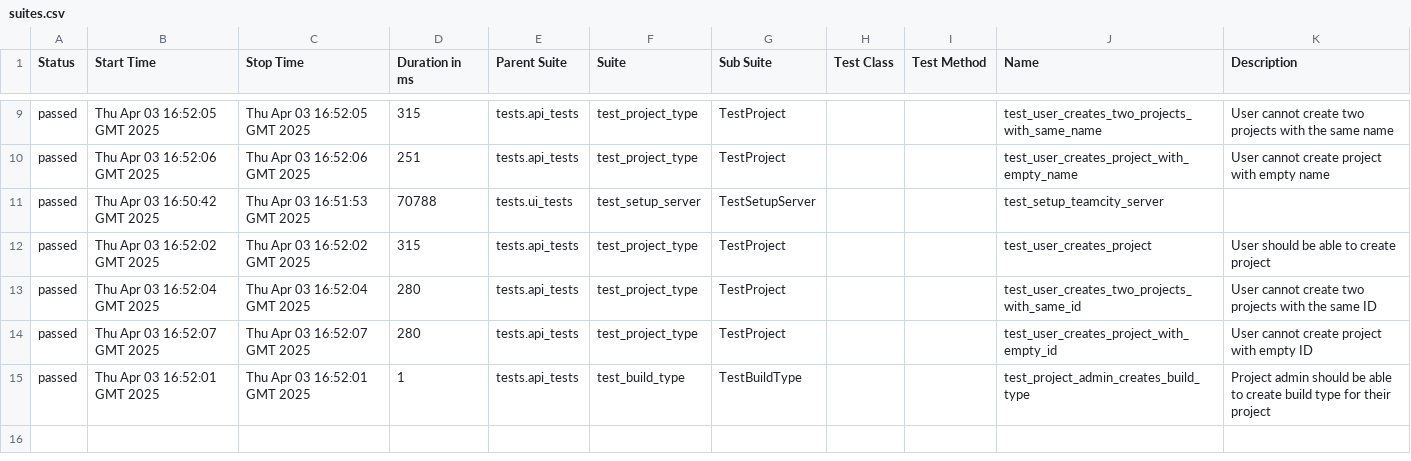
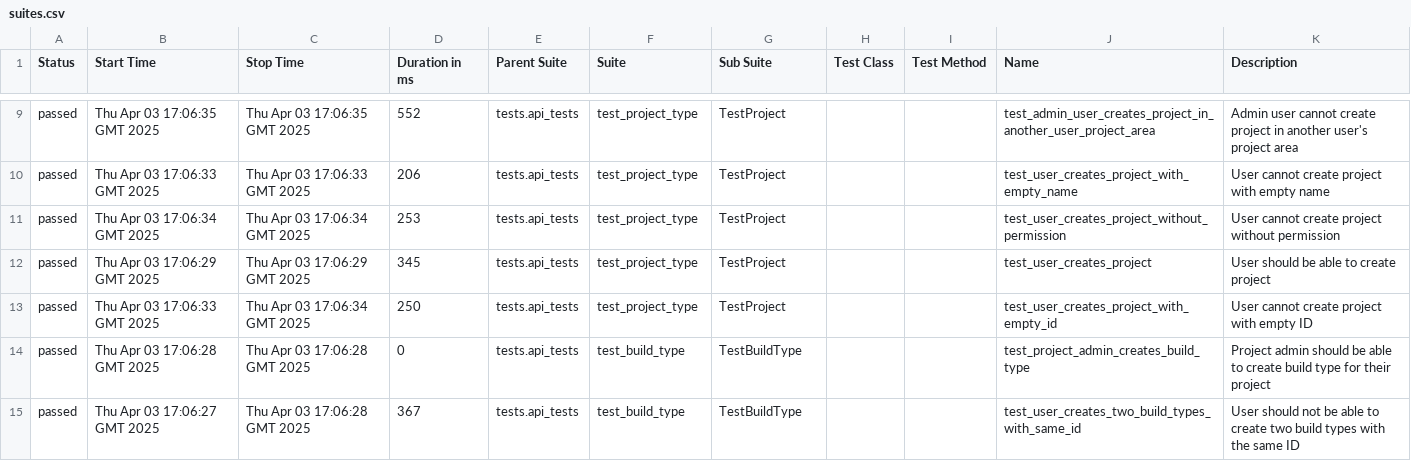
Before and after one commit to BonbonCola/teamcity_test_framework, a CSV file: api/70/data/suites.csv, drawn as a sheet; only a part is shown, gaps mark what is left out; the diff covers the shown part only.

```diff
--- a/api/70/data/suites.csv
+++ b/api/70/data/suites.csv
@@ -9,7 +9,7 @@
-"passed","Thu Apr 03 16:52:05 GMT 2025","Thu Apr 03 16:52:05 GMT 2025","315","tests.api_tests","test_project_type","TestProject","","","test_user_creates_two_projects_with_same_name","User cannot create two projects with the same name"
-"passed","Thu Apr 03 16:52:06 GMT 2025","Thu Apr 03 16:52:06 GMT 2025","251","tests.api_tests","test_project_type","TestProject","","","test_user_creates_project_with_empty_name","User cannot create project with empty name"
-"passed","Thu Apr 03 16:50:42 GMT 2025","Thu Apr 03 16:51:53 GMT 2025","70788","tests.ui_tests","test_setup_server","TestSetupServer","","","test_setup_teamcity_server",""
-"passed","Thu Apr 03 16:52:02 GMT 2025","Thu Apr 03 16:52:02 GMT 2025","315","tests.api_tests","test_project_type","TestProject","","","test_user_creates_project","User should be able to create project"
-"passed","Thu Apr 03 16:52:04 GMT 2025","Thu Apr 03 16:52:04 GMT 2025","280","tests.api_tests","test_project_type","TestProject","","","test_user_creates_two_projects_with_same_id","User cannot create two projects with the same ID"
-"passed","Thu Apr 03 16:52:07 GMT 2025","Thu Apr 03 16:52:07 GMT 2025","280","tests.api_tests","test_project_type","TestProject","","","test_user_creates_project_with_empty_id","User cannot create project with empty ID"
-"passed","Thu Apr 03 16:52:01 GMT 2025","Thu Apr 03 16:52:01 GMT 2025","1","tests.api_tests","test_build_type","TestBuildType","","","test_project_admin_creates_build_type","Project admin should be able to create build type for their project"
+"passed","Thu Apr 03 17:06:35 GMT 2025","Thu Apr 03 17:06:35 GMT 2025","552","tests.api_tests","test_project_type","TestProject","","","test_admin_user_creates_project_in_another_user_project_area","Admin user cannot create project in another user's project area"
+"passed","Thu Apr 03 17:06:33 GMT 2025","Thu Apr 03 17:06:33 GMT 2025","206","tests.api_tests","test_project_type","TestProject","","","test_user_creates_project_with_empty_name","User cannot create project with empty name"
+"passed","Thu Apr 03 17:06:34 GMT 2025","Thu Apr 03 17:06:34 GMT 2025","253","tests.api_tests","test_project_type","TestProject","","","test_user_creates_project_without_permission","User cannot create project without permission"
+"passed","Thu Apr 03 17:06:29 GMT 2025","Thu Apr 03 17:06:29 GMT 2025","345","tests.api_tests","test_project_type","TestProject","","","test_user_creates_project","User should be able to create project"
+"passed","Thu Apr 03 17:06:33 GMT 2025","Thu Apr 03 17:06:34 GMT 2025","250","tests.api_tests","test_project_type","TestProject","","","test_user_creates_project_with_empty_id","User cannot create project with empty ID"
+"passed","Thu Apr 03 17:06:28 GMT 2025","Thu Apr 03 17:06:28 GMT 2025","0","tests.api_tests","test_build_type","TestBuildType","","","test_project_admin_creates_build_type","Project admin should be able to create build type for their project"
+"passed","Thu Apr 03 17:06:27 GMT 2025","Thu Apr 03 17:06:28 GMT 2025","367","tests.api_tests","test_build_type","TestBuildType","","","test_user_creates_two_build_types_with_same_id","User should not be able to create two build types with the same ID"
```
Also changed, not shown: 1 added row, 1 removed row and 30 edited cells elsewhere in this file, api/70/data/behaviors.csv, 53 other files.
